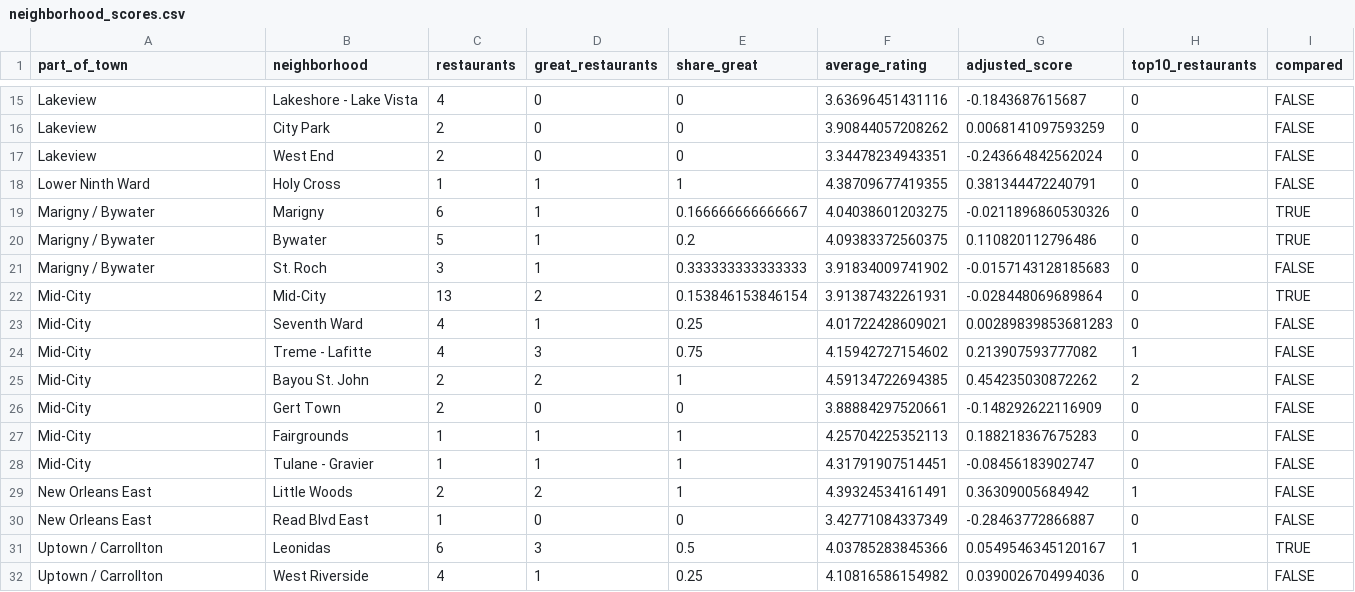
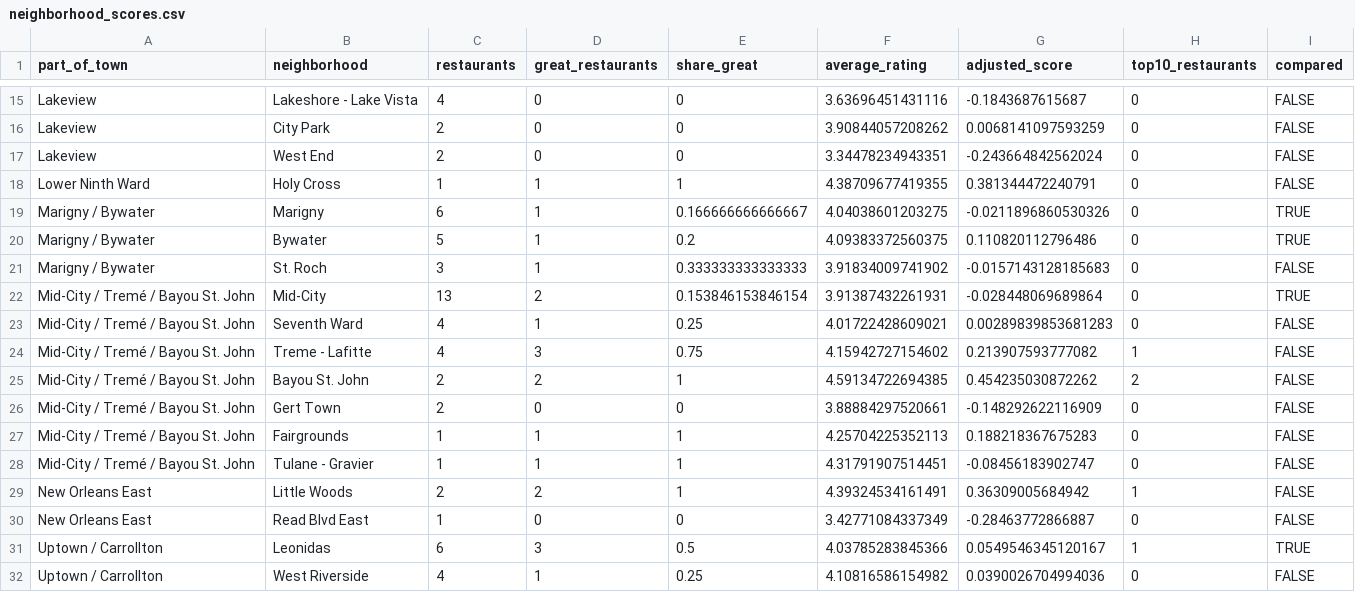
Before and after one commit to JamV8/where-to-eat-local-in-new-orleans, a CSV file: results/neighborhood_scores.csv, drawn as a sheet; only a part is shown, gaps mark what is left out.

```diff
--- a/results/neighborhood_scores.csv
+++ b/results/neighborhood_scores.csv
@@ -21,9 +21,9 @@
 "Marigny / Bywater","St. Roch",3,1,0.333333333333333,3.91834009741902,-0.0157143128185683,0,FALSE
-"Mid-City","Mid-City",13,2,0.153846153846154,3.91387432261931,-0.028448069689864,0,TRUE
-"Mid-City","Seventh Ward",4,1,0.25,4.01722428609021,0.00289839853681283,0,FALSE
-"Mid-City","Treme - Lafitte",4,3,0.75,4.15942727154602,0.213907593777082,1,FALSE
-"Mid-City","Bayou St. John",2,2,1,4.59134722694385,0.454235030872262,2,FALSE
-"Mid-City","Gert Town",2,0,0,3.88884297520661,-0.148292622116909,0,FALSE
-"Mid-City","Fairgrounds",1,1,1,4.25704225352113,0.188218367675283,0,FALSE
-"Mid-City","Tulane - Gravier",1,1,1,4.31791907514451,-0.08456183902747,0,FALSE
+"Mid-City / Tremé / Bayou St. John","Mid-City",13,2,0.153846153846154,3.91387432261931,-0.028448069689864,0,TRUE
+"Mid-City / Tremé / Bayou St. John","Seventh Ward",4,1,0.25,4.01722428609021,0.00289839853681283,0,FALSE
+"Mid-City / Tremé / Bayou St. John","Treme - Lafitte",4,3,0.75,4.15942727154602,0.213907593777082,1,FALSE
+"Mid-City / Tremé / Bayou St. John","Bayou St. John",2,2,1,4.59134722694385,0.454235030872262,2,FALSE
+"Mid-City / Tremé / Bayou St. John","Gert Town",2,0,0,3.88884297520661,-0.148292622116909,0,FALSE
+"Mid-City / Tremé / Bayou St. John","Fairgrounds",1,1,1,4.25704225352113,0.188218367675283,0,FALSE
+"Mid-City / Tremé / Bayou St. John","Tulane - Gravier",1,1,1,4.31791907514451,-0.08456183902747,0,FALSE
 "New Orleans East","Little Woods",2,2,1,4.39324534161491,0.36309005684942,1,FALSE
```
Also changed, not shown: results/area_cutoff_sensitivity.csv, results/area_method_robustness.csv, 15 other files.
